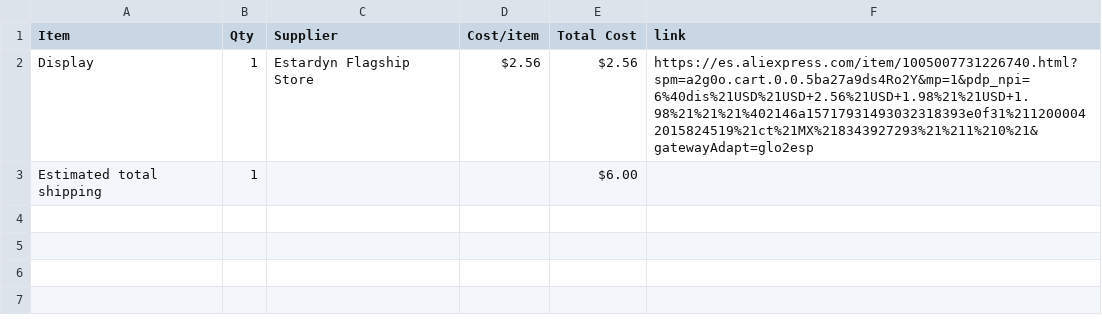
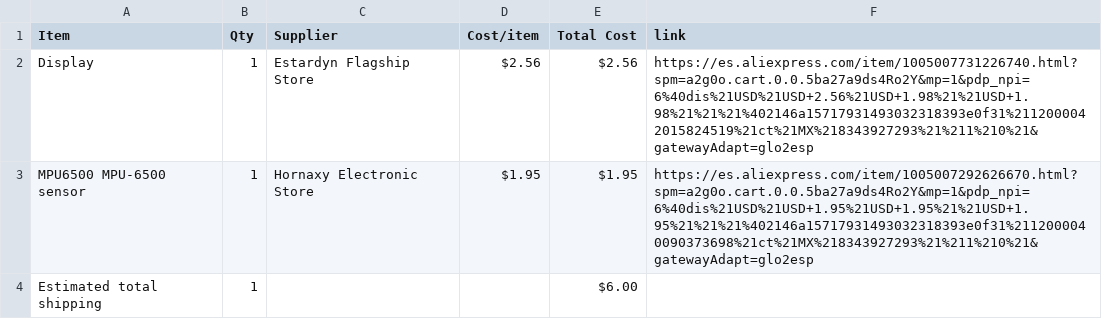
Before and after one commit to Diego-sketch-code/Starbie, a CSV file: BOM.csv, drawn as a sheet.

Commit message:
Sync Starbie from Half Life

```diff
--- a/BOM.csv
+++ b/BOM.csv
@@ -2,2 +2,3 @@ Item,Qty,Supplier,Cost/item,Total Cost,link
 Display,1,Estardyn Flagship Store,$2.56,$2.56,https://es.aliexpress.com/item/1005007731226740.html?spm=a2g0o.cart.0.0.5ba27a9ds4Ro2Y&mp=1&pdp_npi=6%40dis%21USD%21USD+2.56%21USD+1.98%21%21USD+1.98%21%21%21%402146a15717931493032318393e0f31%2112000042015824519%21ct%21MX%218343927293%21%211%210%21&gatewayAdapt=glo2esp
+MPU6500 MPU-6500 sensor,1,Hornaxy Electronic Store,$1.95,$1.95,https://es.aliexpress.com/item/1005007292626670.html?spm=a2g0o.cart.0.0.5ba27a9ds4Ro2Y&mp=1&pdp_npi=6%40dis%21USD%21USD+1.95%21USD+1.95%21%21USD+1.95%21%21%21%402146a15717931493032318393e0f31%2112000040090373698%21ct%21MX%218343927293%21%211%210%21&gatewayAdapt=glo2esp
 Estimated total shipping,1,,,$6.00,
```
